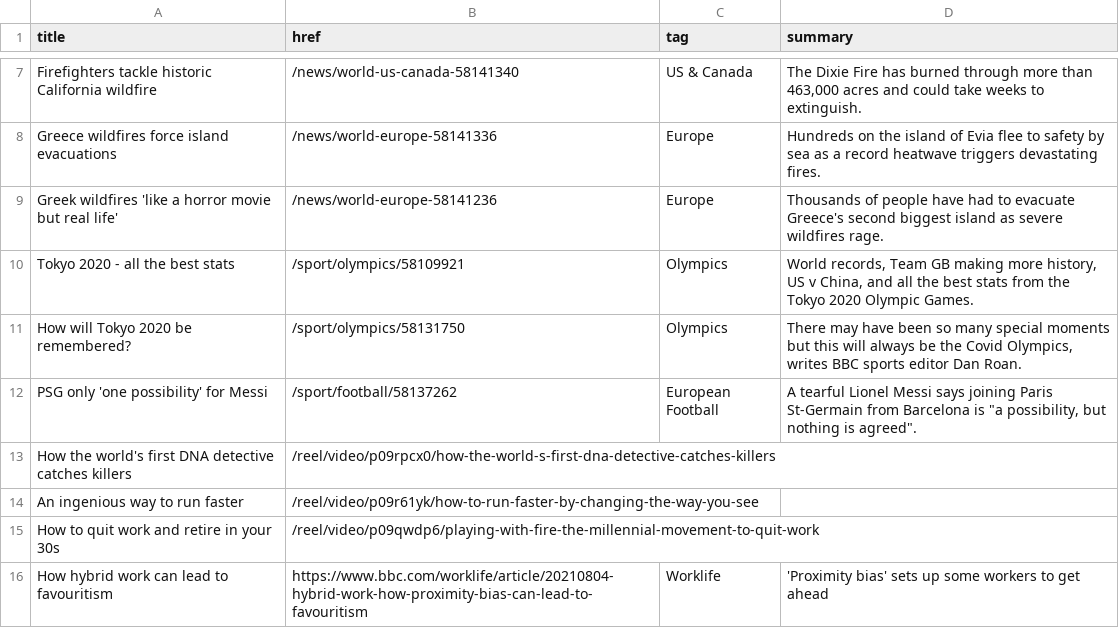
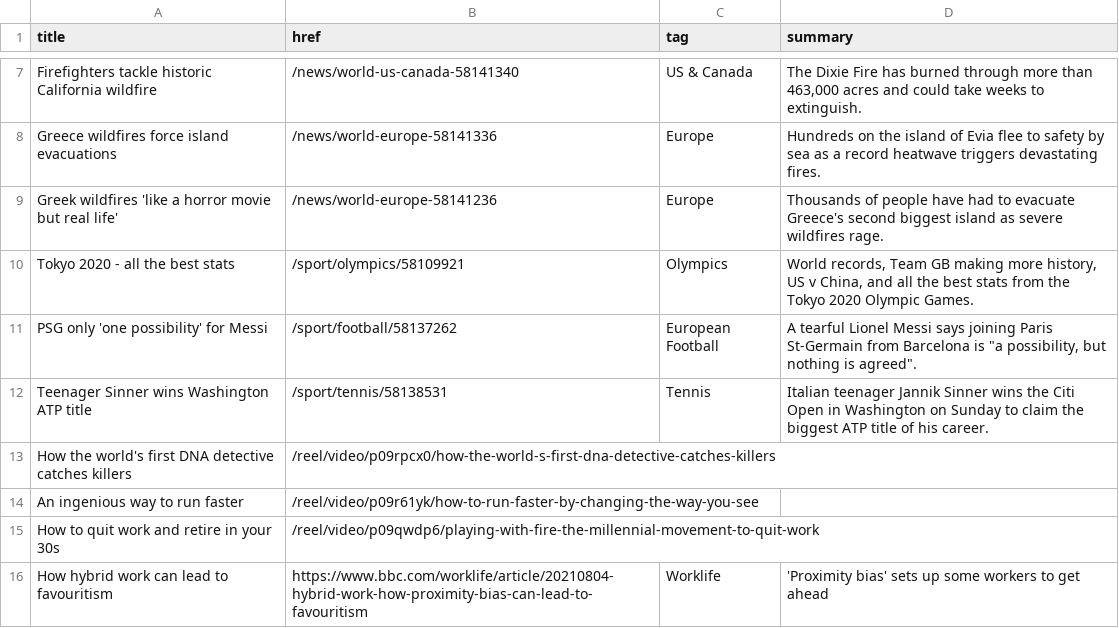
Before and after one commit to jsoma/autoscraper-history, a CSV file: bbc-headlines.csv, drawn as a sheet; only a part is shown, gaps mark what is left out; removed rows and columns are numbered as before the commit, all else as after; the diff names each change by its address in the sheet, - before the commit and + after, or states it on an @@ line.

```diff
--- a/bbc-headlines.csv
+++ b/bbc-headlines.csv
-row 11: How will Tokyo 2020 be remembered? | /sport/olympics/58131750 | Olympics | There may have been so many special moments but this will always be the Covid Olympics, writes BBC sports editor Dan Roan.
+row 12: Teenager Sinner wins Washington ATP title | /sport/tennis/58138531 | Tennis | Italian teenager Jannik Sinner wins the Citi Open in Washington on Sunday to claim the biggest ATP title of his career.
```
